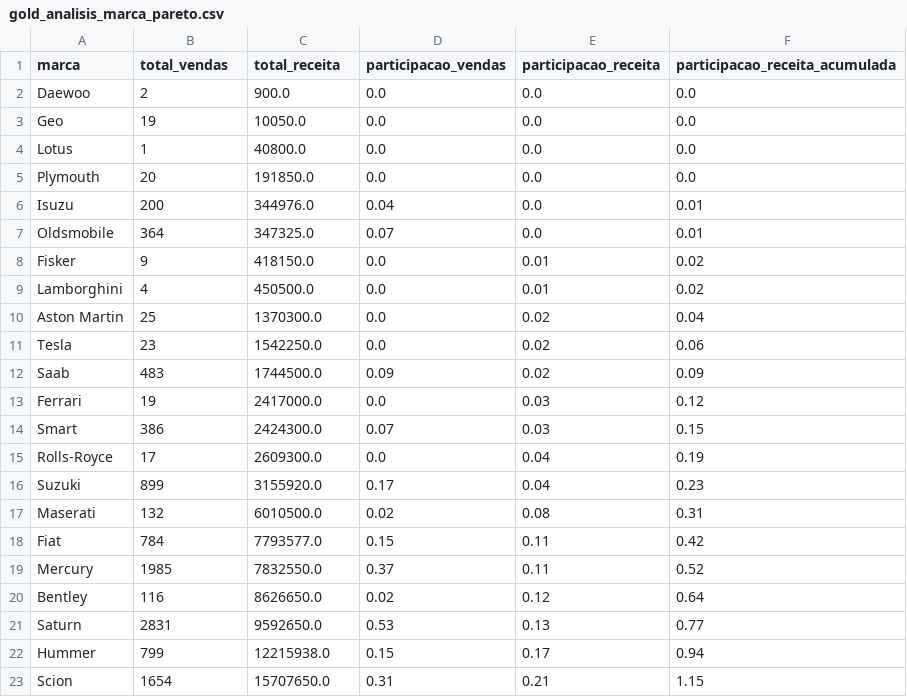
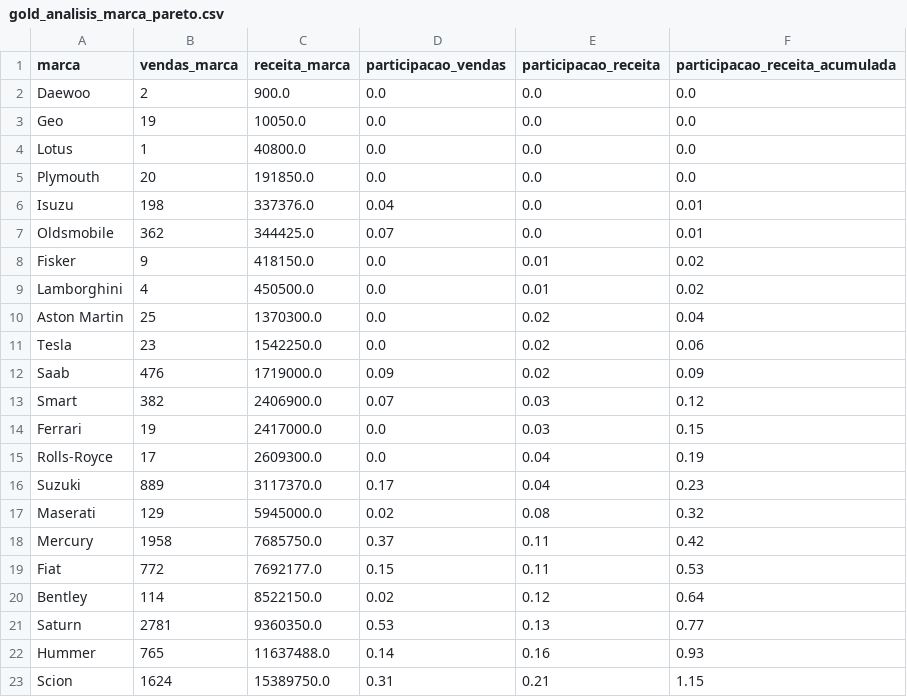
Before and after one commit to Nina-Da-Hora/analise-estrategica-marcas-automotivas, a CSV file: data/kpis/gold_analisis_marca_pareto.csv, drawn as a sheet; only a part is shown; the diff covers the shown part only.

```diff
--- a/data/kpis/gold_analisis_marca_pareto.csv
+++ b/data/kpis/gold_analisis_marca_pareto.csv
@@ -1,2 +1,2 @@
-marca,total_vendas,total_receita,participacao_vendas,participacao_receita,participacao_receita_acumulada
+marca,vendas_marca,receita_marca,participacao_vendas,participacao_receita,participacao_receita_acumulada
 Daewoo,2,900.0,0.0,0.0,0.0
@@ -5,4 +5,4 @@ Lotus,1,40800.0,0.0,0.0,0.0
 Plymouth,20,191850.0,0.0,0.0,0.0
-Isuzu,200,344976.0,0.04,0.0,0.01
-Oldsmobile,364,347325.0,0.07,0.0,0.01
+Isuzu,198,337376.0,0.04,0.0,0.01
+Oldsmobile,362,344425.0,0.07,0.0,0.01
 Fisker,9,418150.0,0.0,0.01,0.02
@@ -11,13 +11,13 @@ Aston Martin,25,1370300.0,0.0,0.02,0.04
 Tesla,23,1542250.0,0.0,0.02,0.06
-Saab,483,1744500.0,0.09,0.02,0.09
-Ferrari,19,2417000.0,0.0,0.03,0.12
-Smart,386,2424300.0,0.07,0.03,0.15
+Saab,476,1719000.0,0.09,0.02,0.09
+Smart,382,2406900.0,0.07,0.03,0.12
+Ferrari,19,2417000.0,0.0,0.03,0.15
 Rolls-Royce,17,2609300.0,0.0,0.04,0.19
-Suzuki,899,3155920.0,0.17,0.04,0.23
-Maserati,132,6010500.0,0.02,0.08,0.31
-Fiat,784,7793577.0,0.15,0.11,0.42
-Mercury,1985,7832550.0,0.37,0.11,0.52
-Bentley,116,8626650.0,0.02,0.12,0.64
-Saturn,2831,9592650.0,0.53,0.13,0.77
-Hummer,799,12215938.0,0.15,0.17,0.94
-Scion,1654,15707650.0,0.31,0.21,1.15
+Suzuki,889,3117370.0,0.17,0.04,0.23
+Maserati,129,5945000.0,0.02,0.08,0.32
+Mercury,1958,7685750.0,0.37,0.11,0.42
+Fiat,772,7692177.0,0.15,0.11,0.53
+Bentley,114,8522150.0,0.02,0.12,0.64
+Saturn,2781,9360350.0,0.53,0.13,0.77
+Hummer,765,11637488.0,0.14,0.16,0.93
+Scion,1624,15389750.0,0.31,0.21,1.15
```
Also changed, not shown: 116 edited cells elsewhere in this file, data/kpis/gold_preco_medio_marca.csv, data/kpis/gold_receita_marca.csv, 10 other files.
